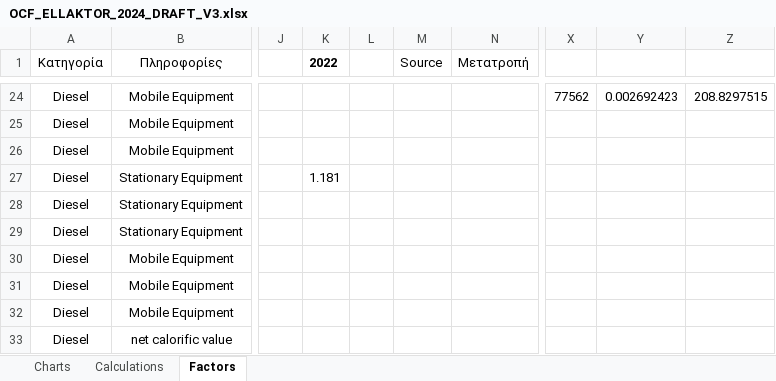
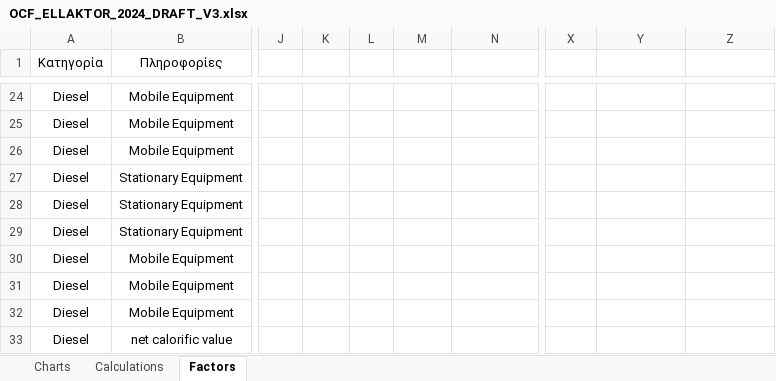
Before and after one commit to gregenv/ocf-viewer, an Excel workbook: OCF_ELLAKTOR_2024_DRAFT_V3.xlsx, sheet Factors, drawn as a sheet; only a part is shown, gaps mark what is left out; values as stored, in another font and other column widths than the file's, no borders; table styles not drawn; the diff covers the shown part only; the diff names each change by its address in the sheet, - before the commit and + after, or states it on an @@ line.

```diff
--- a/OCF_ELLAKTOR_2024_DRAFT_V3.xlsx (sheet Factors)
+++ b/OCF_ELLAKTOR_2024_DRAFT_V3.xlsx (sheet Factors)
-K1: 2022
+K1: (empty)
-M1: Source
+M1: (empty)
-N1: Μετατροπή
+N1: (empty)
-X24: 77562
+X24: (empty)
-Y24: 0.002692423
+Y24: (empty)
-Z24: 208.8297515
+Z24: (empty)
-K27: 1.181
+K27: (empty)
```
Also changed, not shown: 33 edited cells elsewhere in this sheet, sheet Calculations, formulas that keep their value, hidden cells, 1 other file.
